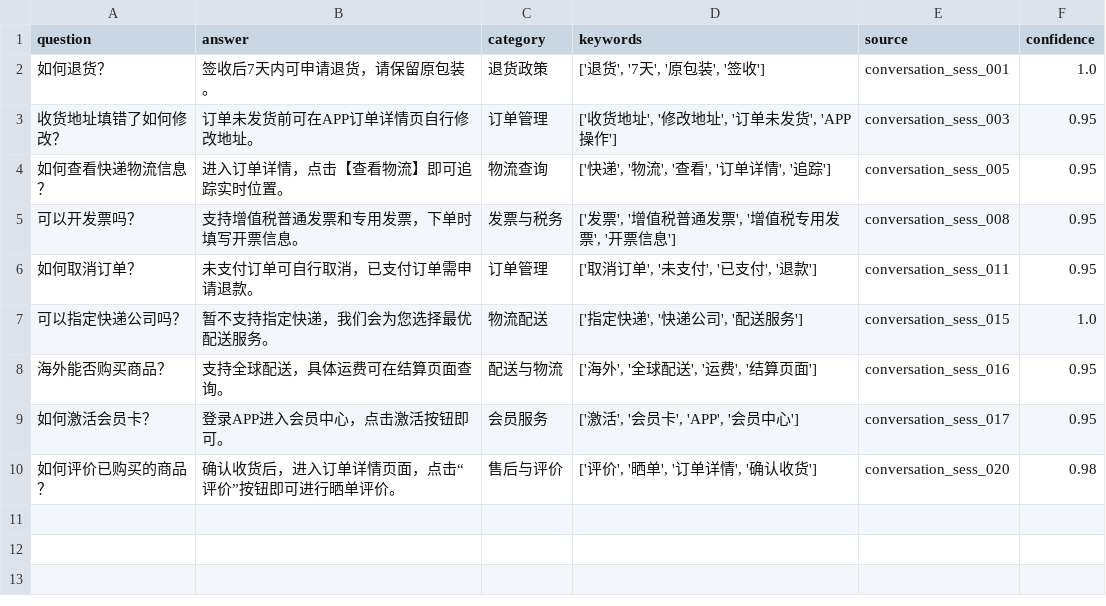
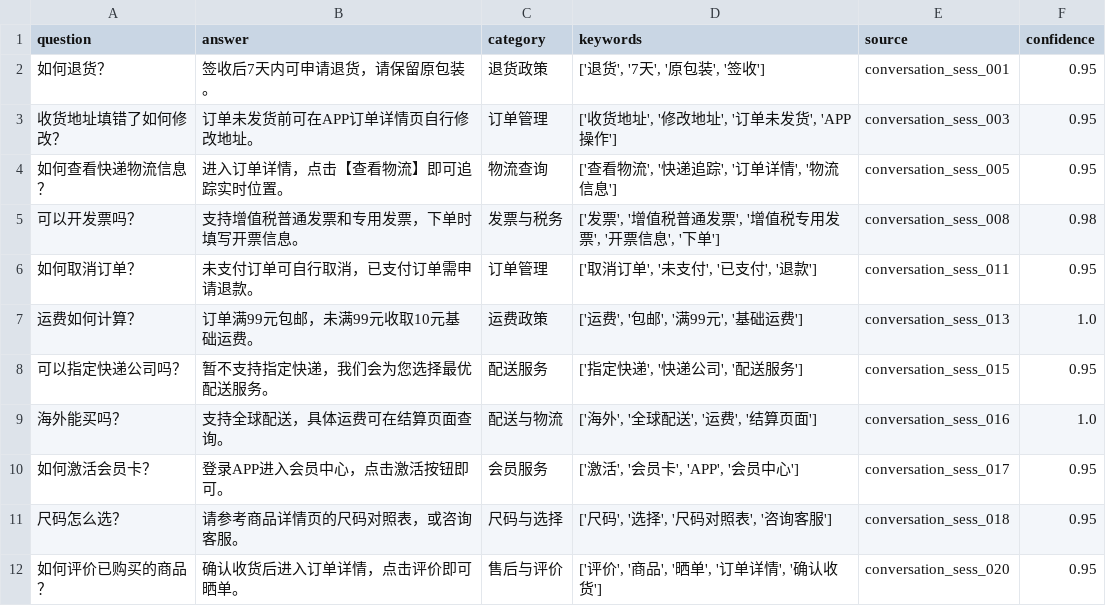
Before and after one commit to david-weit/customer-service-kb, a CSV file: data/conversations/extracted_qa.csv, drawn as a sheet.

```diff
--- a/data/conversations/extracted_qa.csv
+++ b/data/conversations/extracted_qa.csv
@@ -1,10 +1,12 @@
 question,answer,category,keywords,source,confidence
-如何退货？,签收后7天内可申请退货，请保留原包装。,退货政策,"['退货', '7天', '原包装', '签收']",conversation_sess_001,1.0
+如何退货？,签收后7天内可申请退货，请保留原包装。,退货政策,"['退货', '7天', '原包装', '签收']",conversation_sess_001,0.95
 收货地址填错了如何修改？,订单未发货前可在APP订单详情页自行修改地址。,订单管理,"['收货地址', '修改地址', '订单未发货', 'APP操作']",conversation_sess_003,0.95
-如何查看快递物流信息？,进入订单详情，点击【查看物流】即可追踪实时位置。,物流查询,"['快递', '物流', '查看', '订单详情', '追踪']",conversation_sess_005,0.95
-可以开发票吗？,支持增值税普通发票和专用发票，下单时填写开票信息。,发票与税务,"['发票', '增值税普通发票', '增值税专用发票', '开票信息']",conversation_sess_008,0.95
+如何查看快递物流信息？,进入订单详情，点击【查看物流】即可追踪实时位置。,物流查询,"['查看物流', '快递追踪', '订单详情', '物流信息']",conversation_sess_005,0.95
+可以开发票吗？,支持增值税普通发票和专用发票，下单时填写开票信息。,发票与税务,"['发票', '增值税普通发票', '增值税专用发票', '开票信息', '下单']",conversation_sess_008,0.98
 如何取消订单？,未支付订单可自行取消，已支付订单需申请退款。,订单管理,"['取消订单', '未支付', '已支付', '退款']",conversation_sess_011,0.95
-可以指定快递公司吗？,暂不支持指定快递，我们会为您选择最优配送服务。,物流配送,"['指定快递', '快递公司', '配送服务']",conversation_sess_015,1.0
-海外能否购买商品？,支持全球配送，具体运费可在结算页面查询。,配送与物流,"['海外', '全球配送', '运费', '结算页面']",conversation_sess_016,0.95
+运费如何计算？,订单满99元包邮，未满99元收取10元基础运费。,运费政策,"['运费', '包邮', '满99元', '基础运费']",conversation_sess_013,1.0
+可以指定快递公司吗？,暂不支持指定快递，我们会为您选择最优配送服务。,配送服务,"['指定快递', '快递公司', '配送服务']",conversation_sess_015,0.95
+海外能买吗？,支持全球配送，具体运费可在结算页面查询。,配送与物流,"['海外', '全球配送', '运费', '结算页面']",conversation_sess_016,1.0
 如何激活会员卡？,登录APP进入会员中心，点击激活按钮即可。,会员服务,"['激活', '会员卡', 'APP', '会员中心']",conversation_sess_017,0.95
-如何评价已购买的商品？,确认收货后，进入订单详情页面，点击“评价”按钮即可进行晒单评价。,售后与评价,"['评价', '晒单', '订单详情', '确认收货']",conversation_sess_020,0.98
+尺码怎么选？,请参考商品详情页的尺码对照表，或咨询客服。,尺码与选择,"['尺码', '选择', '尺码对照表', '咨询客服']",conversation_sess_018,0.95
+如何评价已购买的商品？,确认收货后进入订单详情，点击评价即可晒单。,售后与评价,"['评价', '商品', '晒单', '订单详情', '确认收货']",conversation_sess_020,0.95
```
Also changed, not shown: 1 other file.
